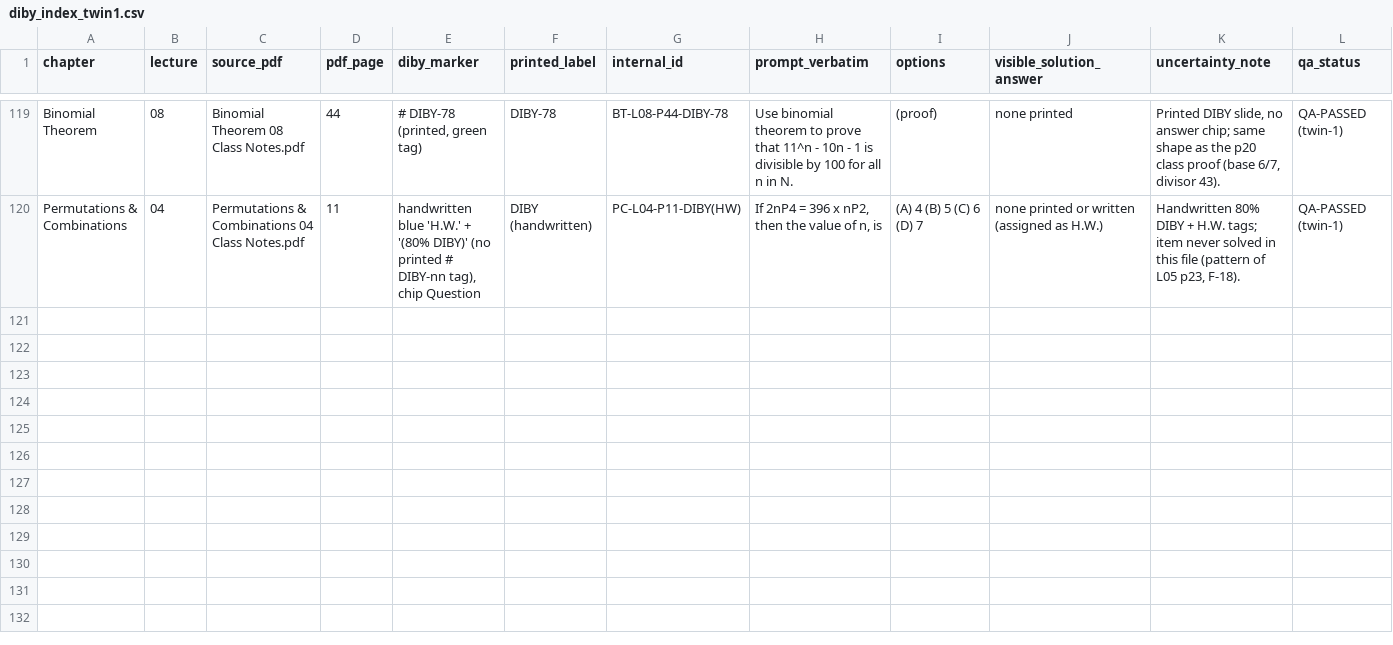
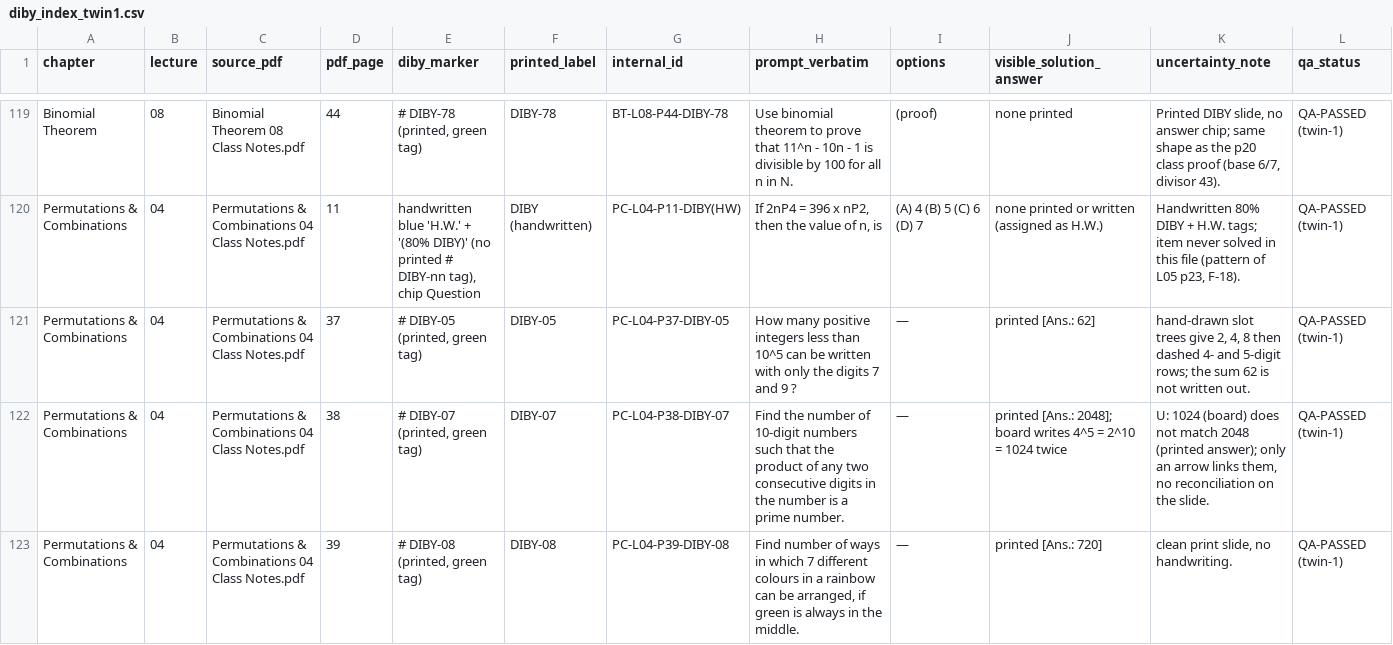
Before and after one commit to jatinvermaherein-jpg/ocr, a CSV file: deliverables/twin-1/diby/diby_index_twin1.csv, drawn as a sheet; only a part is shown, gaps mark what is left out; the diff covers the shown part only; the diff names each change by its address in the sheet, - before the commit and + after, or states it on an @@ line.

Commit message:
Twin 1: P&C L04 p30-p43 -> lecture COMPLETE 43/43 (geometrical nCr 116, Question Practice H.W. set, DIBY-05..16 register rows, closing slide)
Co-authored-by: arena-agent <297053741+arena-agent@users.noreply.github.com>

```diff
--- a/deliverables/twin-1/diby/diby_index_twin1.csv
+++ b/deliverables/twin-1/diby/diby_index_twin1.csv
+row 121: Permutations & Combinations | 04 | Permutations & Combinations 04 Class Notes.pdf | 37 | # DIBY-05 (printed, green tag) | DIBY-05 | PC-L04-P37-DIBY-05 | How many positive integers less than 10^5 can be written with only the digits 7 and 9 ? | — | printed [Ans.: 62] | hand-drawn slot trees give 2, 4, 8 then dashed 4- and 5-digit rows; the sum 62 is not written out. | QA-PASSED (twin-1)
+row 122: Permutations & Combinations | 04 | Permutations & Combinations 04 Class Notes.pdf | 38 | # DIBY-07 (printed, green tag) | DIBY-07 | PC-L04-P38-DIBY-07 | Find the number of 10-digit numbers such that the product of any two consecutive digits in the number is a prime number. | — | printed [Ans.: 2048]; board writes 4^5 = 2^10 = 1024 twice | U: 1024 (board) does not match 2048 (printed answer); only an arrow links them, no reconciliation on the slide. | QA-PASSED (twin-1)
+row 123: Permutations & Combinations | 04 | Permutations & Combinations 04 Class Notes.pdf | 39 | # DIBY-08 (printed, green tag) | DIBY-08 | PC-L04-P39-DIBY-08 | Find number of ways in which 7 different colours in a rainbow can be arranged, if green is always in the middle. | — | printed [Ans.: 720] | clean print slide, no handwriting. | QA-PASSED (twin-1)
```
Also changed, not shown: 8 added rows elsewhere in this file, deliverables/twin-1/page-audit/page_audit_twin1.csv, 4 other files.
